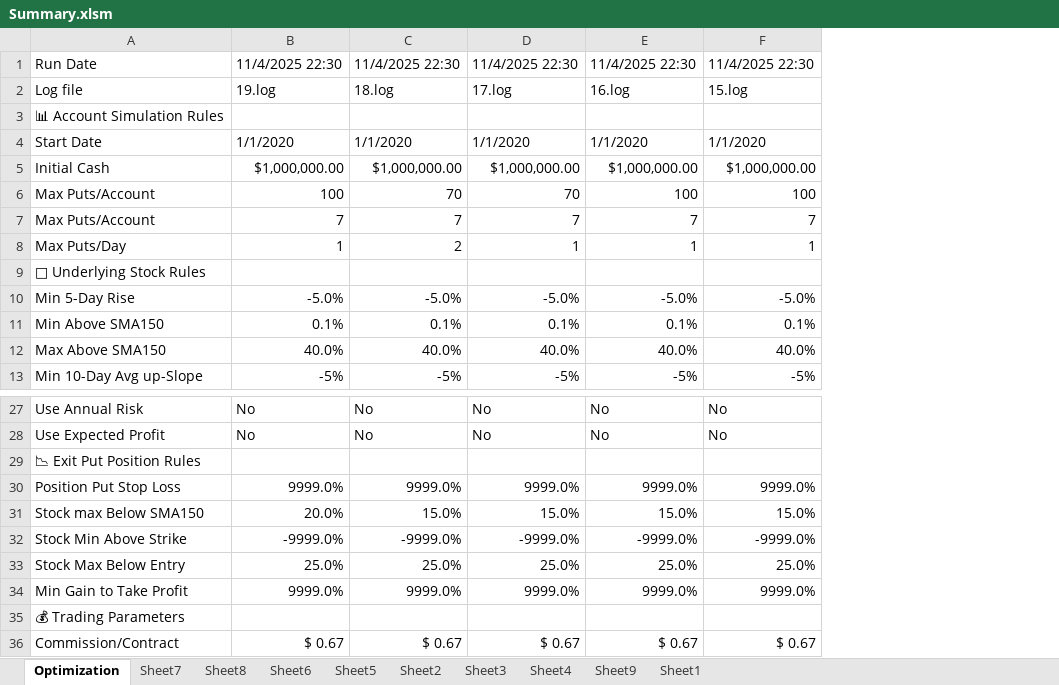
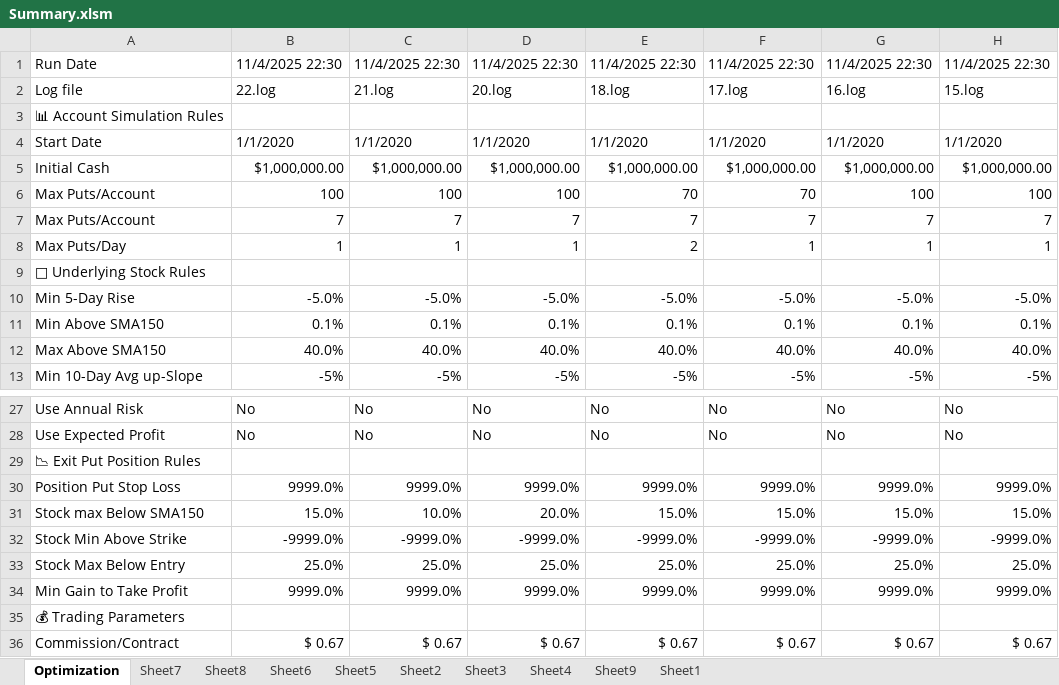
Before and after one commit to etayluz1/option_trading, an Excel workbook: logs/Summary.xlsm, sheet Optimization, drawn as a sheet; only a part is shown, gaps mark what is left out; values as stored, in another font and other column widths than the file's, no cell formats; charts and pictures not drawn; the diff names each change by its address in the sheet, - before the commit and + after, or states it on an @@ line.

Commit message:
Summary.xlsm new

```diff
--- a/logs/Summary.xlsm (sheet Optimization)
+++ b/logs/Summary.xlsm (sheet Optimization)
+column C, rows 1-13: 11/4/2025 22:30 | 21.log |  | 1/1/2020 | $1,000,000.00 | 100 | 7 | 1 |  | -5.0% | 0.1% | 40.0% | -5%; rows 27-36: No | No |  | 9999.0% | 10.0% | -9999.0% | 25.0% | 9999.0% |  | $ 0.67
+column D, rows 1-13: 11/4/2025 22:30 | 20.log |  | 1/1/2020 | $1,000,000.00 | 100 | 7 | 1 |  | -5.0% | 0.1% | 40.0% | -5%; rows 27-36: No | No |  | 9999.0% | 20.0% | -9999.0% | 25.0% | 9999.0% |  | $ 0.67
-B2: 19.log
+B2: 22.log
-B31: 20.0%
+B31: 15.0%
```
Also changed, not shown: cell formats, formulas that keep their value, charts or pictures.
